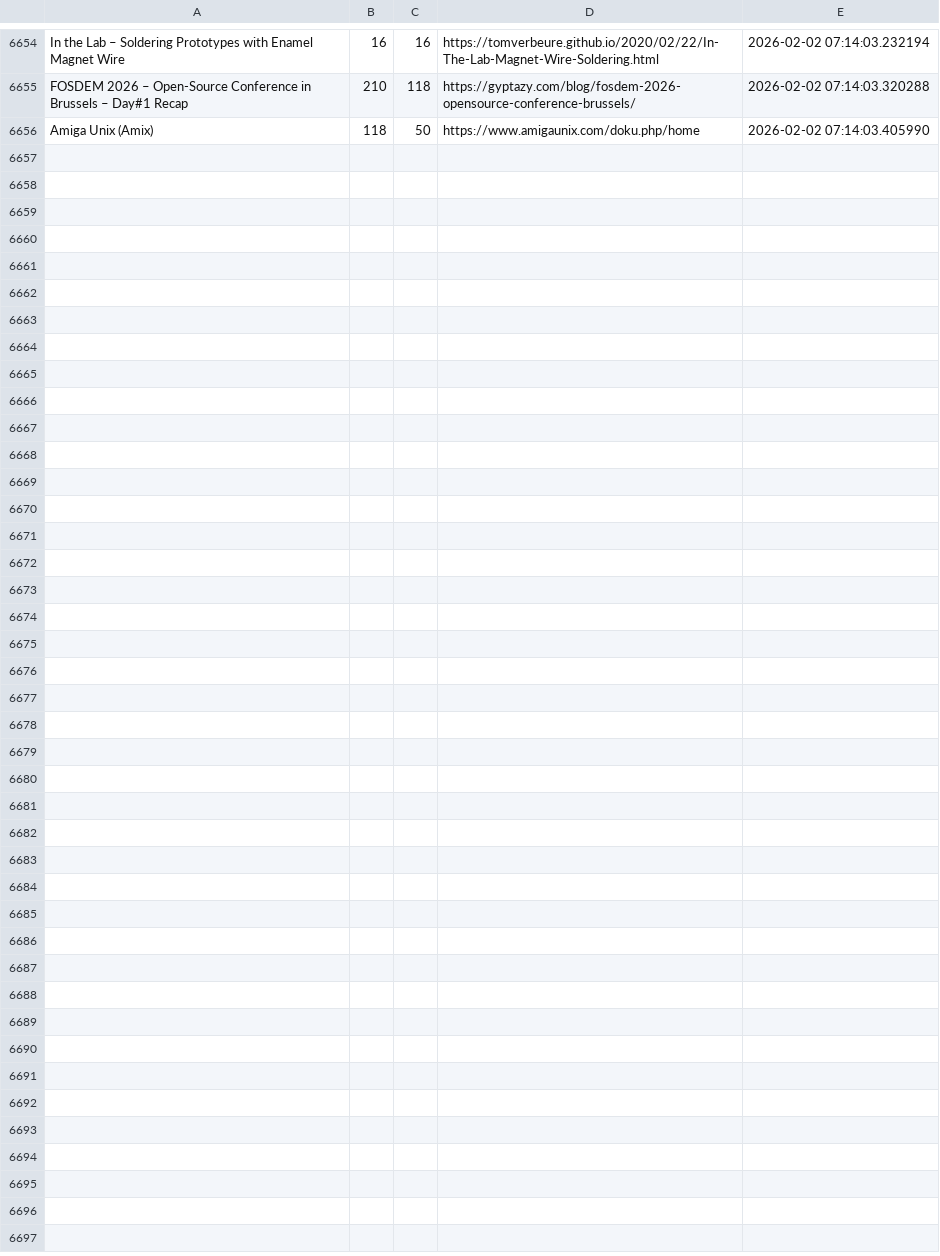
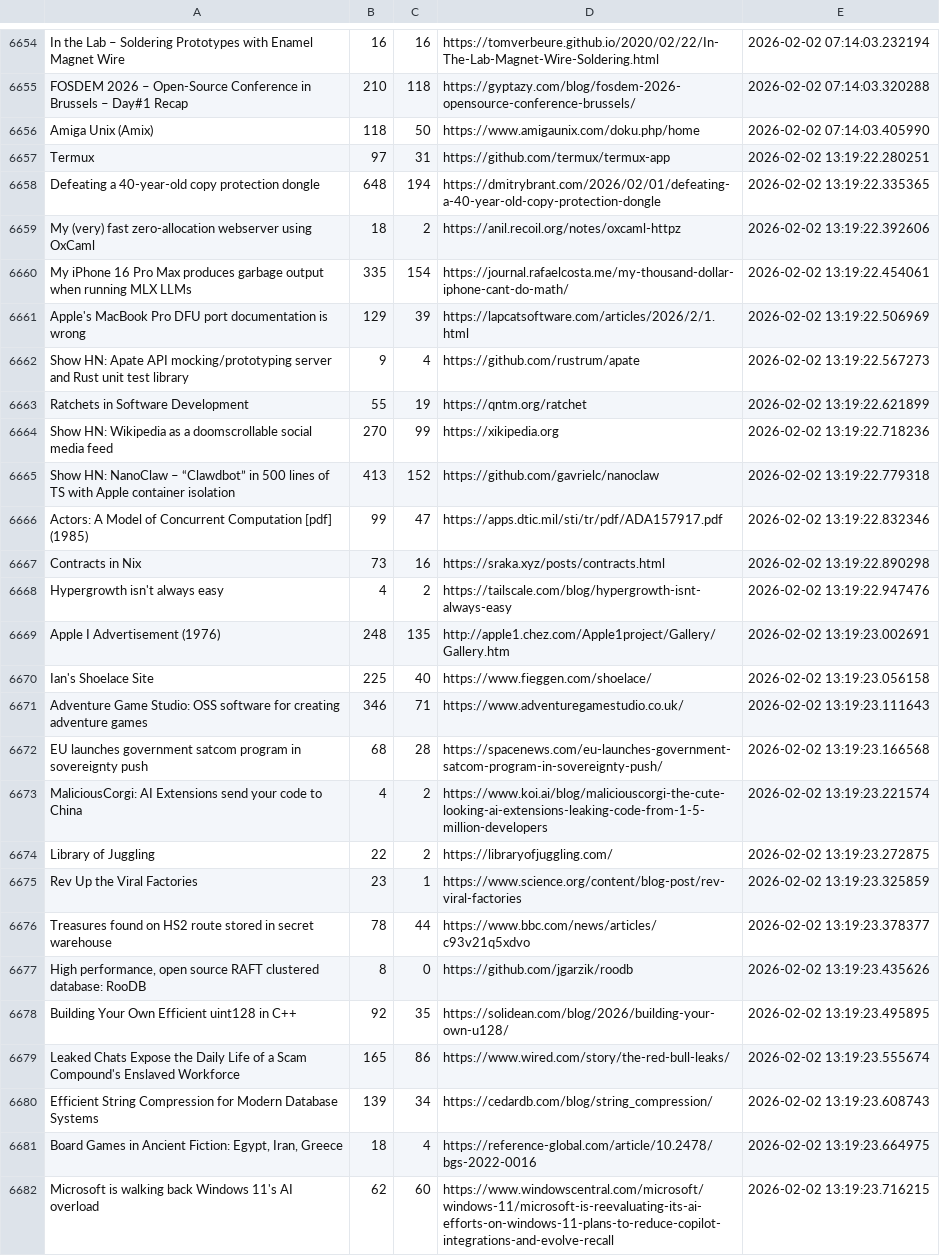
Before and after one commit to codemmaann/web-scrapping-project, a CSV file: raw_data/hn.csv, drawn as a sheet; only a part is shown, gaps mark what is left out.

```diff
--- a/raw_data/hn.csv
+++ b/raw_data/hn.csv
@@ -6656 +6656,27 @@ FOSDEM 2026 – Open-Source Conference in Brussels – Day#1 Recap,210,118,https
 Amiga Unix (Amix),118,50,https://www.amigaunix.com/doku.php/home,2026-02-02 07:14:03.405990
+Termux,97,31,https://github.com/termux/termux-app,2026-02-02 13:19:22.280251
+Defeating a 40-year-old copy protection dongle,648,194,https://dmitrybrant.com/2026/02/01/defeating-a-40-year-old-copy-protection-dongle,2026-02-02 13:19:22.335365
+My (very) fast zero-allocation webserver using OxCaml,18,2,https://anil.recoil.org/notes/oxcaml-httpz,2026-02-02 13:19:22.392606
+My iPhone 16 Pro Max produces garbage output when running MLX LLMs,335,154,https://journal.rafaelcosta.me/my-thousand-dollar-iphone-cant-do-math/,2026-02-02 13:19:22.454061
+Apple's MacBook Pro DFU port documentation is wrong,129,39,https://lapcatsoftware.com/articles/2026/2/1.html,2026-02-02 13:19:22.506969
+Show HN: Apate API mocking/prototyping server and Rust unit test library,9,4,https://github.com/rustrum/apate,2026-02-02 13:19:22.567273
+Ratchets in Software Development,55,19,https://qntm.org/ratchet,2026-02-02 13:19:22.621899
+Show HN: Wikipedia as a doomscrollable social media feed,270,99,https://xikipedia.org,2026-02-02 13:19:22.718236
+Show HN: NanoClaw – “Clawdbot” in 500 lines of TS with Apple container isolation,413,152,https://github.com/gavrielc/nanoclaw,2026-02-02 13:19:22.779318
+Actors: A Model of Concurrent Computation [pdf] (1985),99,47,https://apps.dtic.mil/sti/tr/pdf/ADA157917.pdf,2026-02-02 13:19:22.832346
+Contracts in Nix,73,16,https://sraka.xyz/posts/contracts.html,2026-02-02 13:19:22.890298
+Hypergrowth isn't always easy,4,2,https://tailscale.com/blog/hypergrowth-isnt-always-easy,2026-02-02 13:19:22.947476
+Apple I Advertisement (1976),248,135,http://apple1.chez.com/Apple1project/Gallery/Gallery.htm,2026-02-02 13:19:23.002691
+Ian's Shoelace Site,225,40,https://www.fieggen.com/shoelace/,2026-02-02 13:19:23.056158
+Adventure Game Studio: OSS software for creating adventure games,346,71,https://www.adventuregamestudio.co.uk/,2026-02-02 13:19:23.111643
+EU launches government satcom program in sovereignty push,68,28,https://spacenews.com/eu-launches-government-satcom-program-in-sovereignty-push/,2026-02-02 13:19:23.166568
+MaliciousCorgi: AI Extensions send your code to China,4,2,https://www.koi.ai/blog/maliciouscorgi-the-cute-looking-ai-extensions-leaking-code-from-1-5-million-developers,2026-02-02 13:19:23.221574
+Library of Juggling,22,2,https://libraryofjuggling.com/,2026-02-02 13:19:23.272875
+Rev Up the Viral Factories,23,1,https://www.science.org/content/blog-post/rev-viral-factories,2026-02-02 13:19:23.325859
+Treasures found on HS2 route stored in secret warehouse,78,44,https://www.bbc.com/news/articles/c93v21q5xdvo,2026-02-02 13:19:23.378377
+"High performance, open source RAFT clustered database: RooDB",8,0,https://github.com/jgarzik/roodb,2026-02-02 13:19:23.435626
+Building Your Own Efficient uint128 in C++,92,35,https://solidean.com/blog/2026/building-your-own-u128/,2026-02-02 13:19:23.495895
+Leaked Chats Expose the Daily Life of a Scam Compound's Enslaved Workforce,165,86,https://www.wired.com/story/the-red-bull-leaks/,2026-02-02 13:19:23.555674
+Efficient String Compression for Modern Database Systems,139,34,https://cedardb.com/blog/string_compression/,2026-02-02 13:19:23.608743
+"Board Games in Ancient Fiction: Egypt, Iran, Greece",18,4,https://reference-global.com/article/10.2478/bgs-2022-0016,2026-02-02 13:19:23.664975
+Microsoft is walking back Windows 11's AI overload,62,60,https://www.windowscentral.com/microsoft/windows-11/microsoft-is-reevaluating-its-ai-efforts-on-windows-11-plans-to-reduce-copilot-integrations-and-evolve-recall,2026-02-02 13:19:23.716215
```
Also changed, not shown: clean_data/hn_cleaned.csv, clean_data/lobsters_clean.csv, 9 other files.
